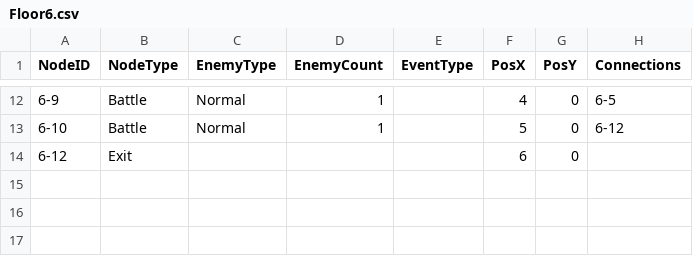
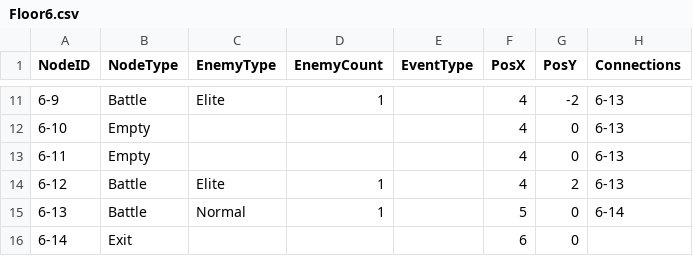
Before and after one commit to SpartChapter2Team10/TextConsoleRPG_Team10, a CSV file: TextConsoleRPG_Team10/Resources/Stages/Floor6.csv, drawn as a sheet; only a part is shown, gaps mark what is left out; the diff covers the shown part only.

```diff
--- a/TextConsoleRPG_Team10/Resources/Stages/Floor6.csv
+++ b/TextConsoleRPG_Team10/Resources/Stages/Floor6.csv
@@ -12,3 +11,6 @@ NodeID,NodeType,EnemyType,EnemyCount,EventType,PosX,PosY,Connections
-6-9,Battle,Normal,1,,4,0,6-5
-6-10,Battle,Normal,1,,5,0,6-12
-6-12,Exit,,,,6,0,
+6-9,Battle,Elite,1,,4,-2,6-13
+6-10,Empty,,,,4,0,6-13
+6-11,Empty,,,,4,0,6-13
+6-12,Battle,Elite,1,,4,2,6-13
+6-13,Battle,Normal,1,,5,0,6-14
+6-14,Exit,,,,6,0,
```
Also changed, not shown: 1 removed row and 35 edited cells elsewhere in this file, 5 other files.
